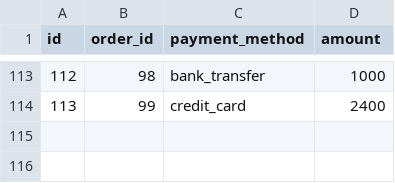
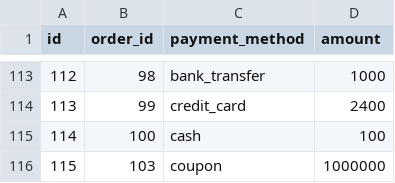
Before and after one commit to bmaggard/dbt-data-quality, a CSV file: seeds/raw_payments.csv, drawn as a sheet; only a part is shown, gaps mark what is left out; the diff names each change by its address in the sheet, - before the commit and + after, or states it on an @@ line.

```diff
--- a/seeds/raw_payments.csv
+++ b/seeds/raw_payments.csv
+row 115: 114 | 100 | cash | 100
+row 116: 115 | 103 | coupon | 1000000
```
Also changed, not shown: seeds/raw_customers.csv, seeds/raw_orders.csv, 1 other file.
